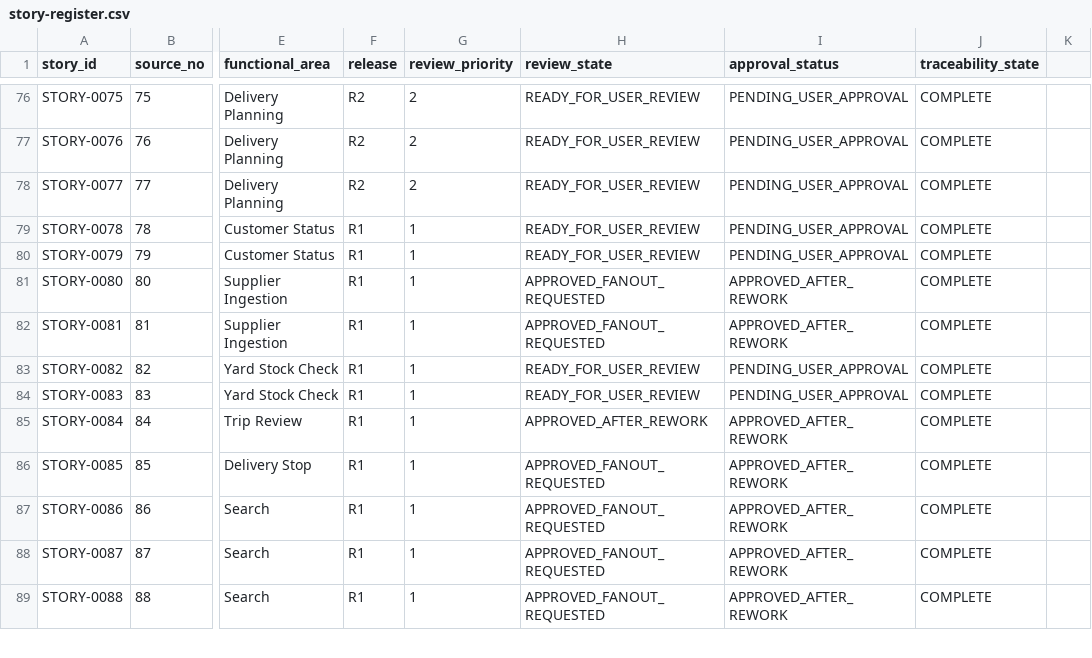
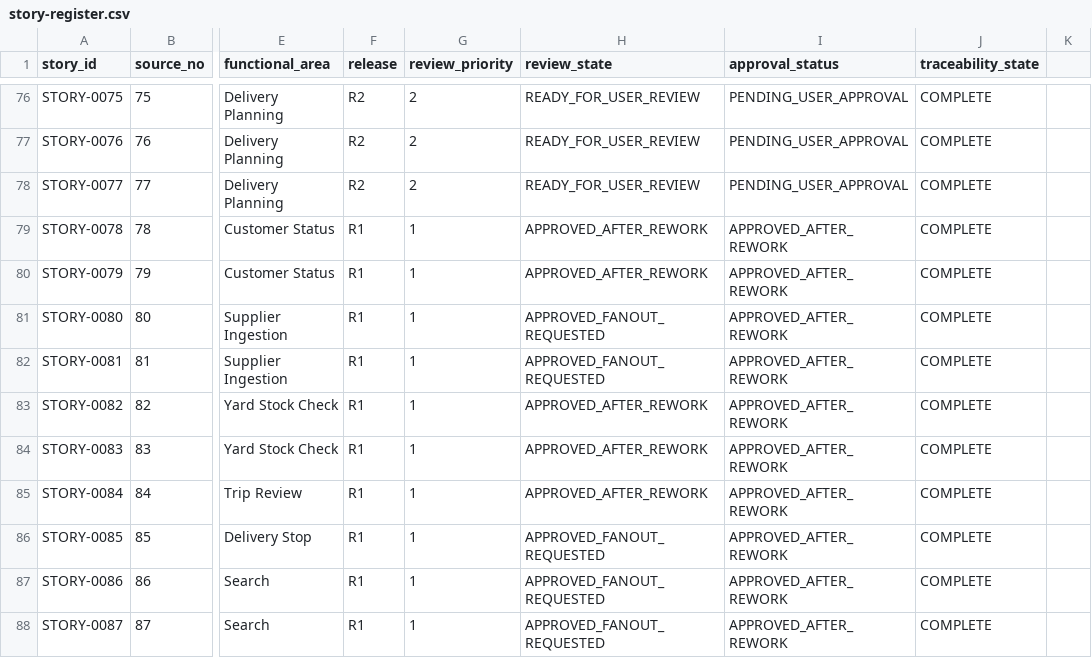
Before and after one commit to vvekselva/CylindnderManagementDependcies, a CSV file: BL-002/story-register.csv, drawn as a sheet; only a part is shown, gaps mark what is left out; the shorter side is filled out with more unchanged rows; the diff names each change by its address in the sheet, - before the commit and + after, or states it on an @@ line.

Commit message:
Reconcile Customer Activation and Yard Stock Check approvals

```diff
--- a/BL-002/story-register.csv
+++ b/BL-002/story-register.csv
-H79:H80 (review_state): READY_FOR_USER_REVIEW
+H79:H80 (review_state): APPROVED_AFTER_REWORK
-I79:I80 (approval_status): PENDING_USER_APPROVAL
+I79:I80 (approval_status): APPROVED_AFTER_REWORK
-H83:H84 (review_state): READY_FOR_USER_REVIEW
+H83:H84 (review_state): APPROVED_AFTER_REWORK
-I83:I84 (approval_status): PENDING_USER_APPROVAL
+I83:I84 (approval_status): APPROVED_AFTER_REWORK
```
